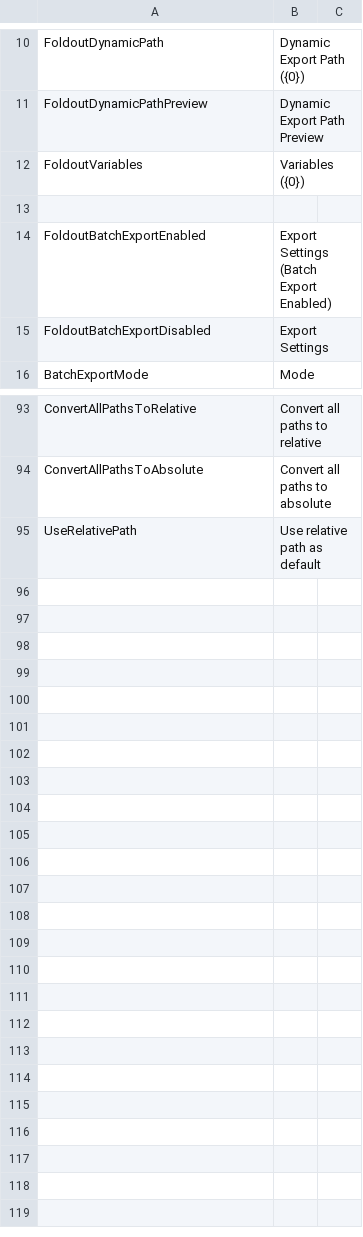
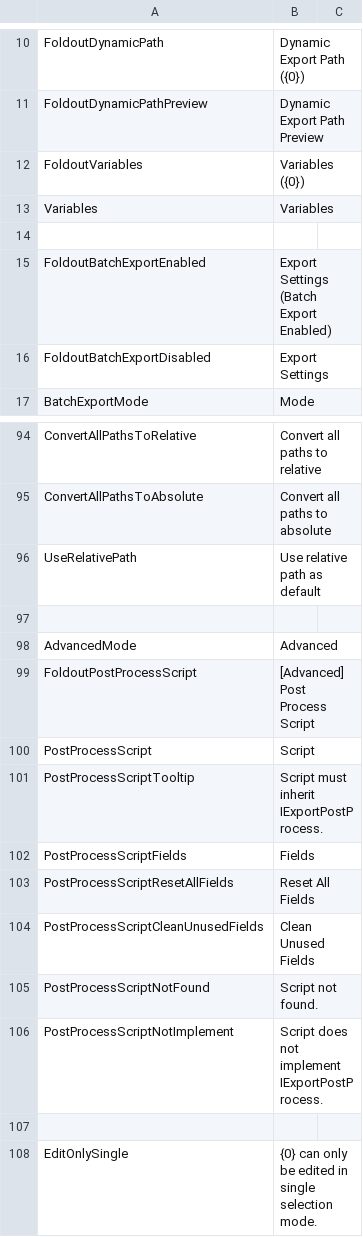
Before and after one commit to SleetCat123/MizoresUnityPackageExporter, a CSV file: Packages/com.mizore-nekoyanagi.utils.mizore-package-exporter/Texts/Resources/MizoresPackageExporter/en.csv, drawn as a sheet; only a part is shown, gaps mark what is left out; the diff names each change by its address in the sheet, - before the commit and + after, or states it on an @@ line.

```diff
--- a/Packages/com.mizore-nekoyanagi.utils.mizore-package-exporter/Texts/Resources/MizoresPackageExporter/en.csv
+++ b/Packages/com.mizore-nekoyanagi.utils.mizore-package-exporter/Texts/Resources/MizoresPackageExporter/en.csv
+row 13: Variables | Variables
+row 97: (empty)
+row 98: AdvancedMode | Advanced
+row 99: FoldoutPostProcessScript | [Advanced] Post Process Script
+row 100: PostProcessScript | Script
+row 101: PostProcessScriptTooltip | Script must inherit IExportPostProcess.
+row 102: PostProcessScriptFields | Fields
+row 103: PostProcessScriptResetAllFields | Reset All Fields
+row 104: PostProcessScriptCleanUnusedFields | Clean Unused Fields
+row 105: PostProcessScriptNotFound | Script not found.
+row 106: PostProcessScriptNotImplement | Script does not implement IExportPostProcess.
+row 107: (empty)
+row 108: EditOnlySingle | {0} can only be edited in single selection mode.
```
Also changed, not shown: Packages/com.mizore-nekoyanagi.utils.mizore-package-exporter/Texts/Resources/MizoresPackageExporter/jp.csv, 15 other files.
